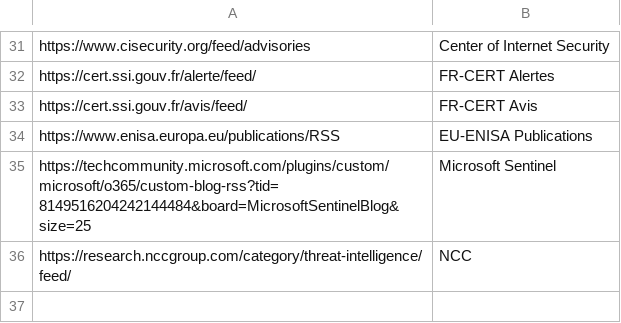
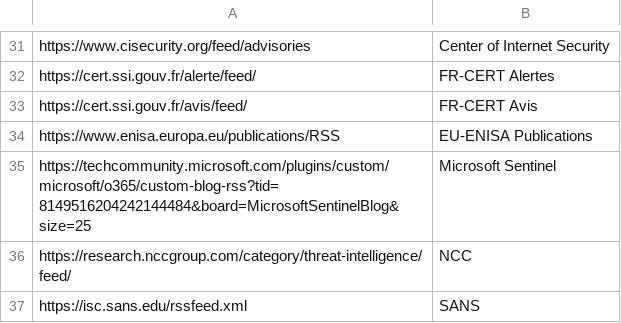
Before and after one commit to JMousqueton/CTI-MSTeams-Bot, a CSV file: Feed.csv, drawn as a sheet; only a part is shown, gaps mark what is left out.

Commit message:
Add SANS ISC Feed

```diff
--- a/Feed.csv
+++ b/Feed.csv
@@ -36 +36,2 @@ https://techcommunity.microsoft.com/plugins/custom/microsoft/o365/custom-blog-rs
 https://research.nccgroup.com/category/threat-intelligence/feed/,NCC
+https://isc.sans.edu/rssfeed.xml,SANS
```
Also changed, not shown: 2 other files.
